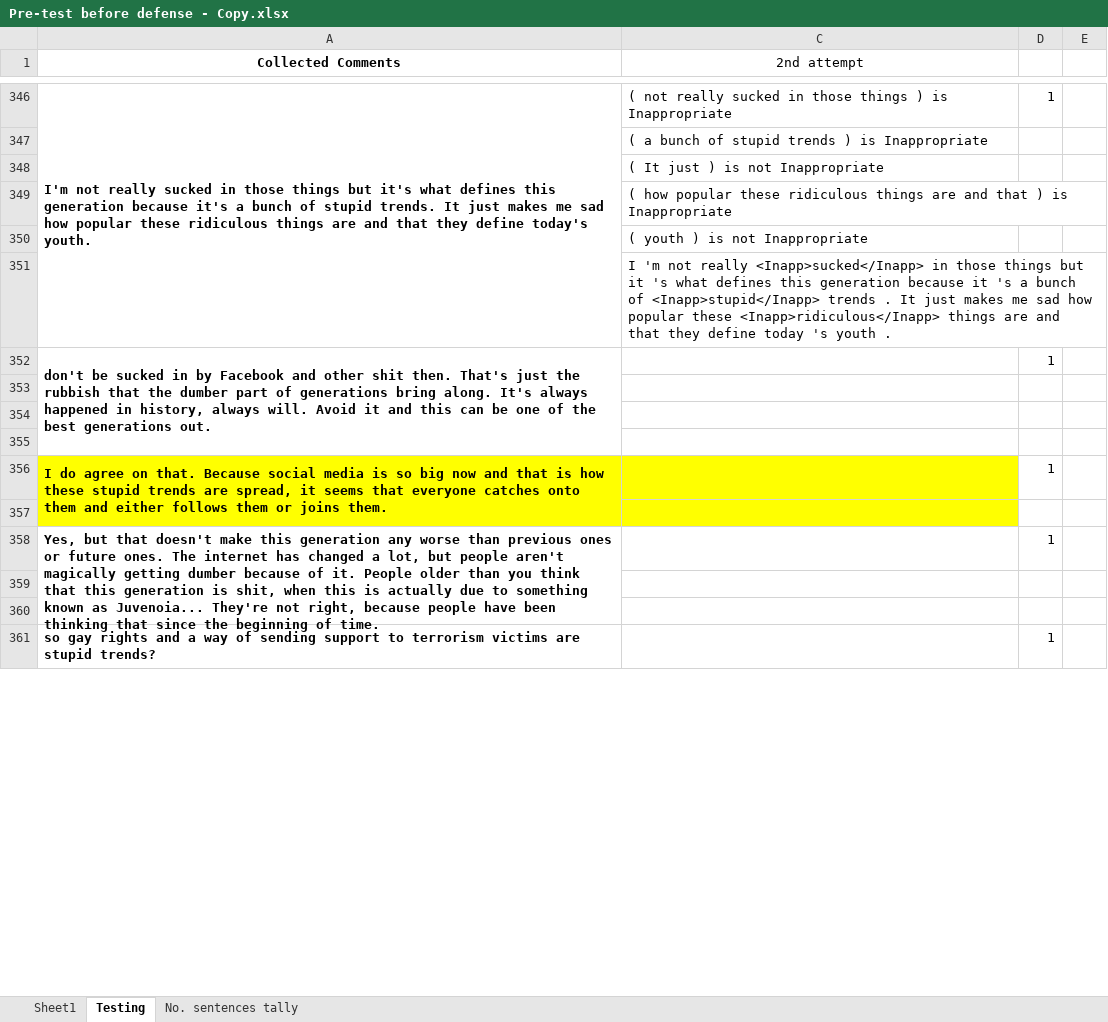
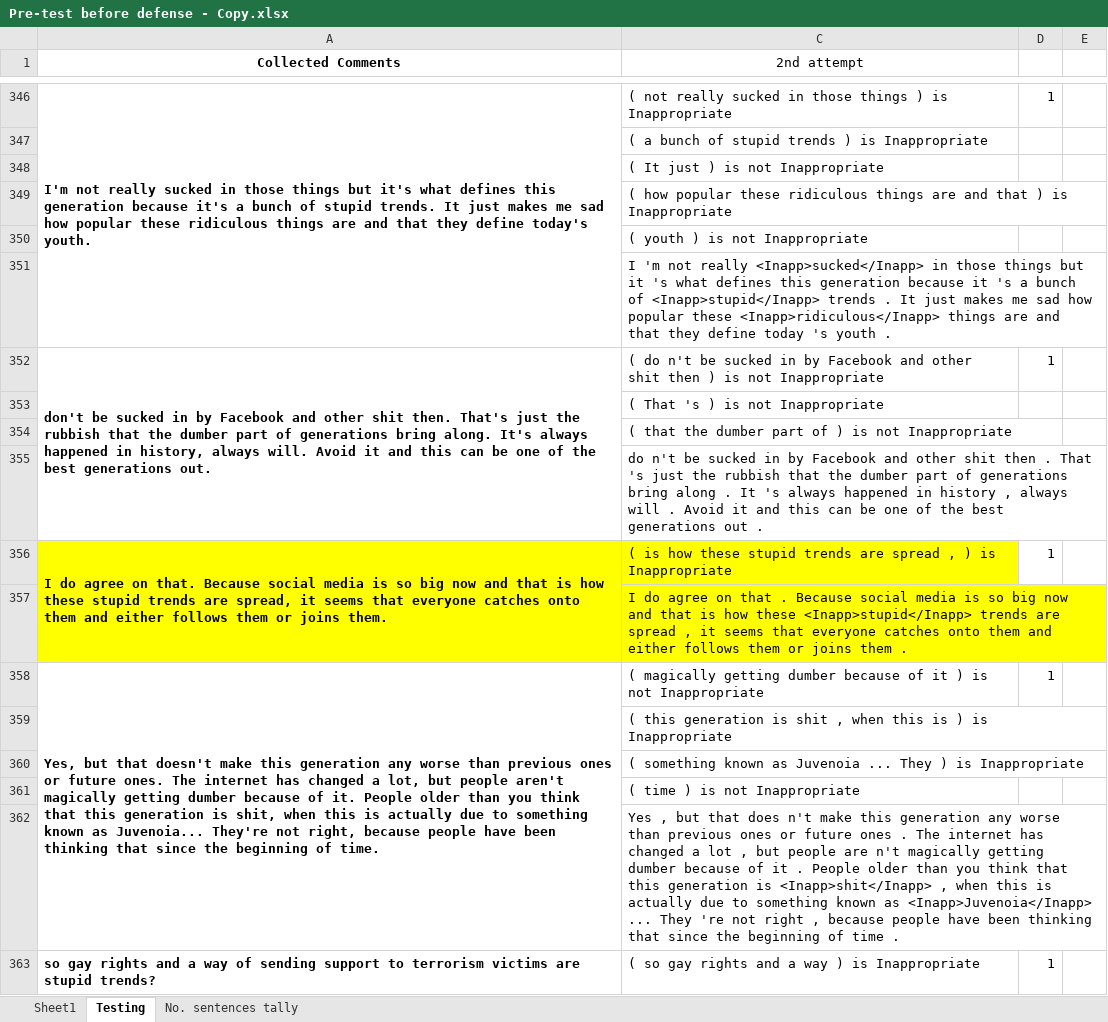
Before and after one commit to DimensionalRobos/InappExp, an Excel workbook: Experiments/Pre-test before defense - Copy.xlsx, sheet Testing, drawn as a sheet; only a part is shown, gaps mark what is left out; values as stored, in another font and other column widths than the file's, no borders; addresses are those after the commit; the diff covers the shown part only; the diff names each change by its address in the sheet, - before the commit and + after, or states it on an @@ line.

Commit message:
Testing : Done && Updated list of exceptionlist.txt

```diff
--- a/Experiments/Pre-test before defense - Copy.xlsx (sheet Testing)
+++ b/Experiments/Pre-test before defense - Copy.xlsx (sheet Testing)
-C352 (2nd attempt): (empty)
+C352 (2nd attempt): ( do n't be sucked in by Facebook and other shit then ) is not Inappropriate
-C353 (2nd attempt): (empty)
+C353 (2nd attempt): ( That 's ) is not Inappropriate
-C354 (2nd attempt): (empty)
+C354 (2nd attempt): ( that the dumber part of ) is not Inappropriate
-C355 (2nd attempt): (empty)
+C355 (2nd attempt): do n't be sucked in by Facebook and other shit then . That 's just the rubbish that the dumber part of generations bring along . It 's always happened in history , always will . Avoid it and this can be one of the best generations out .
-C356 (2nd attempt): (empty)
+C356 (2nd attempt): ( is how these stupid trends are spread , ) is Inappropriate
-C357 (2nd attempt): (empty)
+C357 (2nd attempt): I do agree on that . Because social media is so big now and that is how these <Inapp>stupid</Inapp> trends are spread , it seems that everyone catches onto them and either follows them or joins them .
-C358 (2nd attempt): (empty)
+C358 (2nd attempt): ( magically getting dumber because of it ) is not Inappropriate
-C359 (2nd attempt): (empty)
+C359 (2nd attempt): ( this generation is shit , when this is ) is Inappropriate
-C360 (2nd attempt): (empty)
+C360 (2nd attempt): ( something known as Juvenoia ... They ) is Inappropriate
+row 361:  | ( time ) is not Inappropriate
+row 362:  | Yes , but that does n't make this generation any worse than previous ones or future ones . The internet has changed a lot , but people are n't magically getting dumber because of it . People older than you think that this generation is <Inapp>shit</Inapp> , when this is actually due to something known as <Inapp>Juvenoia</Inapp> ... They 're not right , because people have been thinking that since the beginning of time .
-C363 (2nd attempt): (empty)
+C363 (2nd attempt): ( so gay rights and a way ) is Inappropriate
```
Also changed, not shown: 38 added rows, 10 removed rows, 87 hidden or unhidden rows, 36 edited cells and merged cells elsewhere in this sheet, formulas that keep their value, hidden cells, 1 other file.
